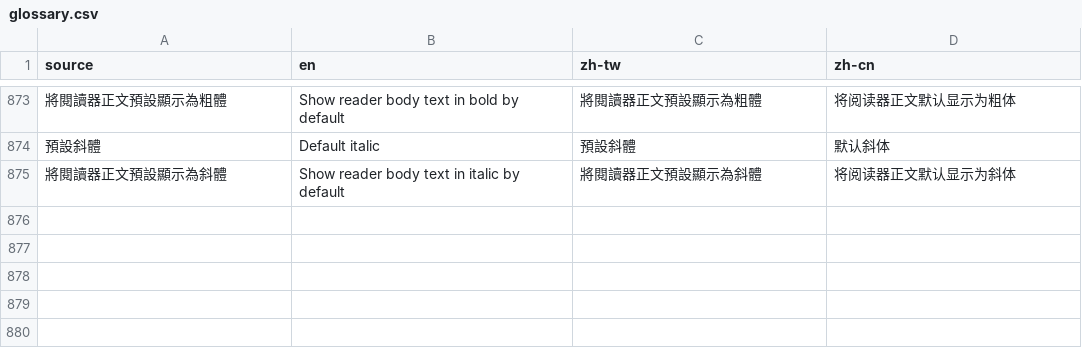
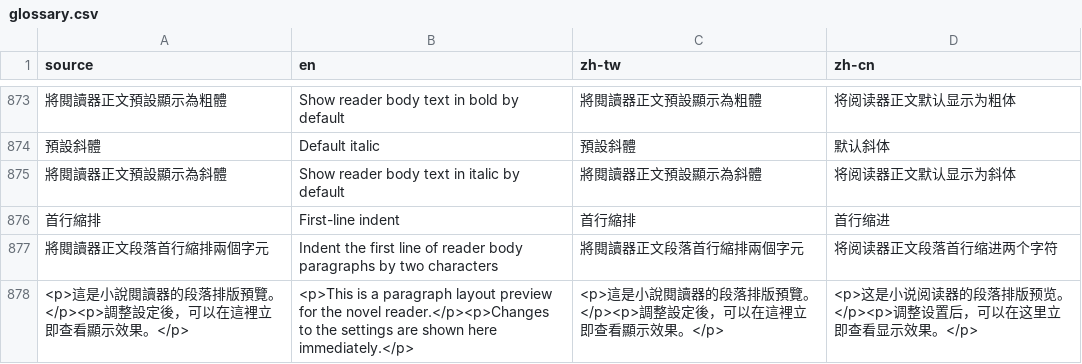
Before and after one commit to LittleSurvival/yamibo-app, a CSV file: i18n/glossary.csv, drawn as a sheet; only a part is shown, gaps mark what is left out; the diff names each change by its address in the sheet, - before the commit and + after, or states it on an @@ line.

Commit message:
feat(reader): add first-line indentation setting

```diff
--- a/i18n/glossary.csv
+++ b/i18n/glossary.csv
+row 876: 首行縮排 | First-line indent | 首行縮排 | 首行缩进
+row 877: 將閱讀器正文段落首行縮排兩個字元 | Indent the first line of reader body paragraphs by two characters | 將閱讀器正文段落首行縮排兩個字元 | 将阅读器正文段落首行缩进两个字符
+row 878: <p>這是小說閱讀器的段落排版預覽。</p><p>調整設定後，可以在這裡立即查看顯示效果。</p> | <p>This is a paragraph layout preview for the novel reader.</p><p>Changes to the settings are shown here immediately.</p> | <p>這是小說閱讀器的段落排版預覽。</p><p>調整設定後，可以在這裡立即查看顯示效果。</p> | <p>这是小说阅读器的段落排版预览。</p><p>调整设置后，可以在这里立即查看显示效果。</p>
```
Also changed, not shown: 11 other files.
